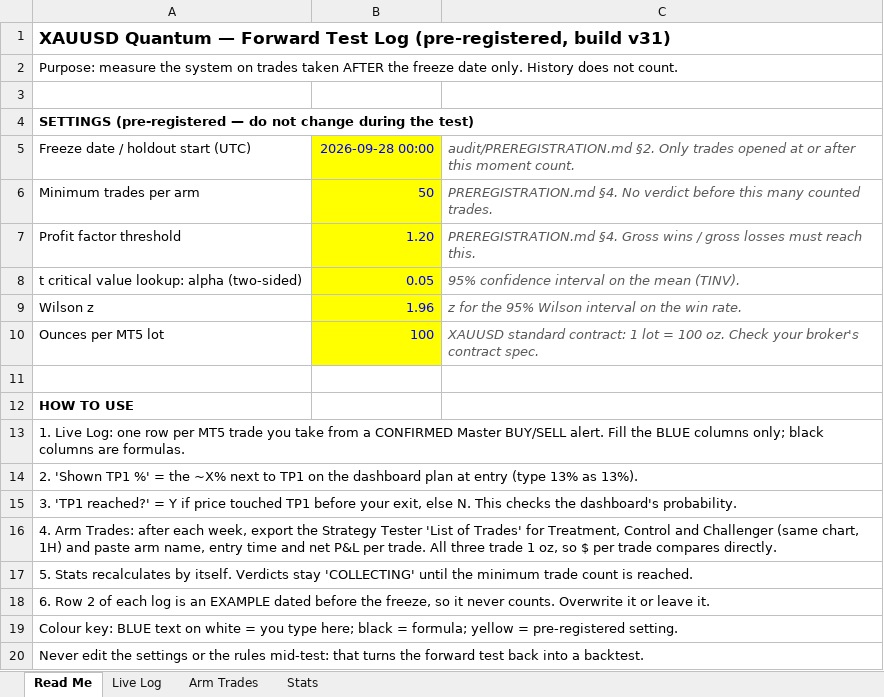
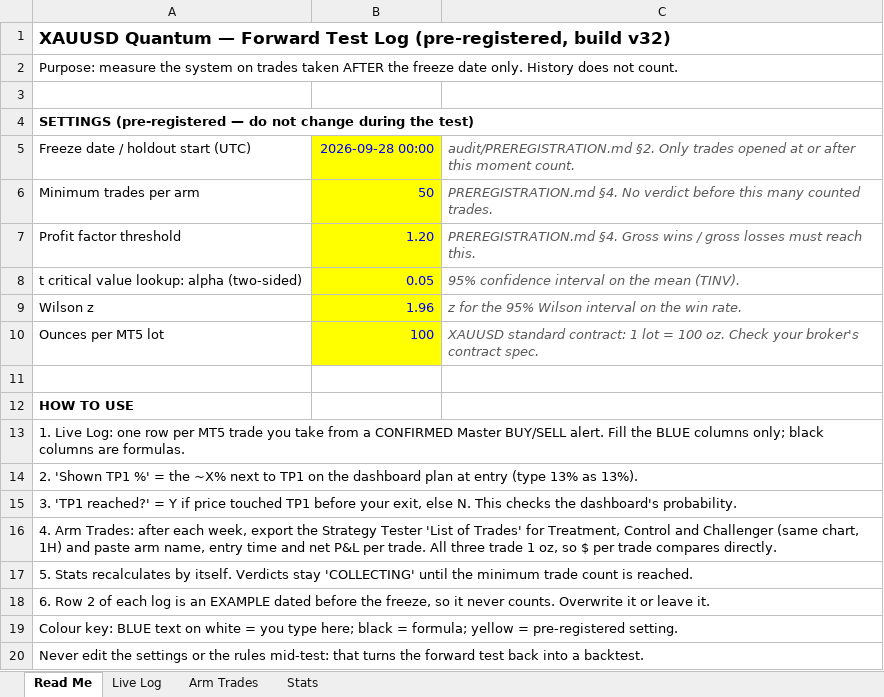
Before and after one commit to fmve1232/Trading-View-Xauusd, an Excel workbook: audit/XAUUSD_Forward_Test_Log.xlsx, sheet Read Me, drawn as a sheet; values as stored, in another font and other column widths than the file's, no borders; the diff names each change by its address in the sheet, - before the commit and + after, or states it on an @@ line.

```diff
--- a/audit/XAUUSD_Forward_Test_Log.xlsx (sheet Read Me)
+++ b/audit/XAUUSD_Forward_Test_Log.xlsx (sheet Read Me)
-A1: …(pre-registered, build v31)
+A1: …(pre-registered, build v32)
```
Also changed, not shown: 15 other files.
